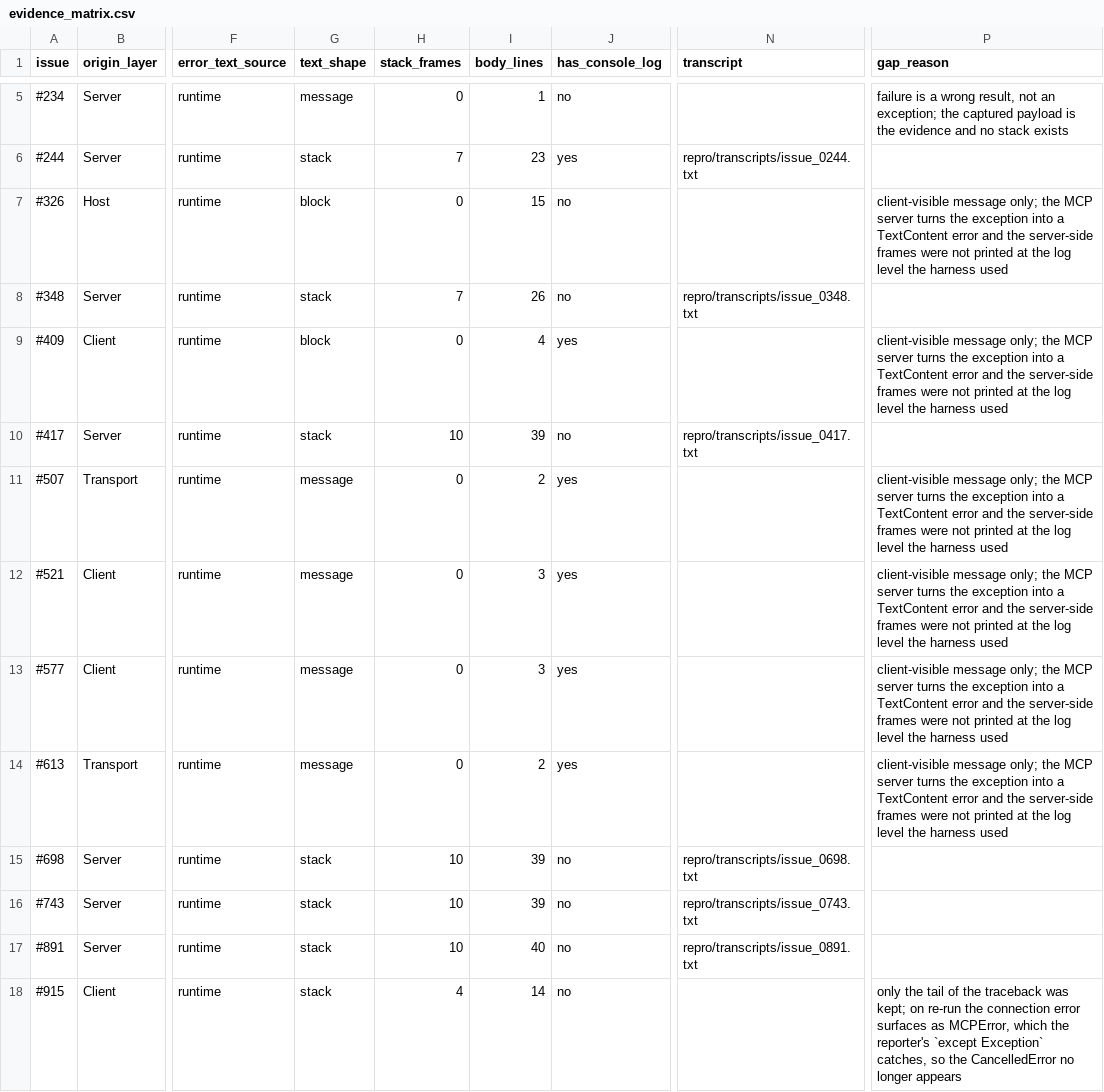
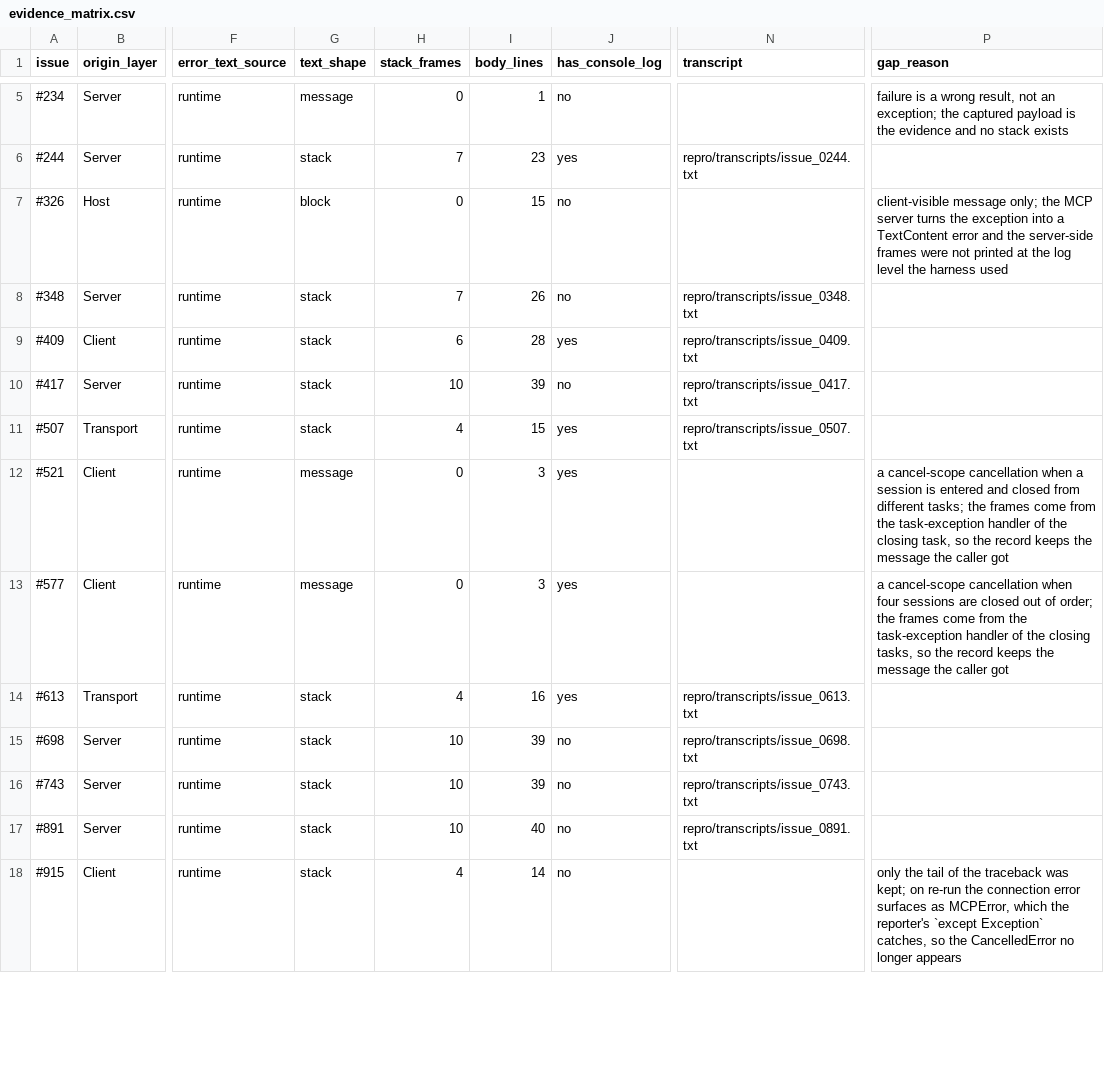
Before and after one commit to gretelckh/mcp-fault-localisation-artifacts, a CSV file: repro/evidence_matrix.csv, drawn as a sheet; only a part is shown, gaps mark what is left out; the diff covers the shown part only; the diff names each change by its address in the sheet, - before the commit and + after, or states it on an @@ line.

Commit message:
repro: re-run the 10 exception-type bugs that had no frames
The 2026-11 batch picked cases from the Case table, so 18 bugs without a
stack were never attempted -- they run through bespoke scripts in
runner/repro_pending/ (cancel-scope, sse, json, oauth) or through the
reporter's own snippet. All ten exception-type ones now re-ran:

* 409, 507, 613, 1313, 3382 -- error matches the stored message and the
  chain is a single traceback; promoted to transcripts (6, 4, 4, 6, 10
  frames).
* 79, 521, 577, 922, 2727 -- reproduce, but as asyncio task-exception
  chains or an ExceptionGroup rather than one call site; the record still
  keeps the caller-visible message, and gap_reason now says why for each.
* the other 8 have no exception at all (silent / wrong result), so a stack
  cannot exist for them.

Counts: 40 with frames (39 complete + 1 tail only), 32 without
(11 silent, 13 exception-type, 8 wrong-result).

```diff
--- a/repro/evidence_matrix.csv
+++ b/repro/evidence_matrix.csv
-G9 (text_shape): block
+G9 (text_shape): stack
-H9 (stack_frames): 0
+H9 (stack_frames): 6
-I9 (body_lines): 4
+I9 (body_lines): 28
-N9 (transcript): (empty)
+N9 (transcript): repro/transcripts/issue_0409.txt
-P9 (gap_reason): client-visible message only; the MCP server turns the exception into a TextContent error and the server-side frames were not printed at the log level the harness used
+P9 (gap_reason): (empty)
-G11 (text_shape): message
+G11 (text_shape): stack
-H11 (stack_frames): 0
+H11 (stack_frames): 4
-I11 (body_lines): 2
+I11 (body_lines): 15
-N11 (transcript): (empty)
+N11 (transcript): repro/transcripts/issue_0507.txt
-P11 (gap_reason): client-visible message only; the MCP server turns the exception into a TextContent error and the server-side frames were not printed at the log level the harness used
+P11 (gap_reason): (empty)
-P12 (gap_reason): client-visible message only; the MCP server turns the exception into a TextContent error and the server-side frames were not printed at the log level the harness used
+P12 (gap_reason): a cancel-scope cancellation when a session is entered and closed from different tasks; the frames come from the task-exception handler of the closing task, so the record keeps the message the caller got
-P13 (gap_reason): client-visible message only; the MCP server turns the exception into a TextContent error and the server-side frames were not printed at the log level the harness used
+P13 (gap_reason): a cancel-scope cancellation when four sessions are closed out of order; the frames come from the task-exception handler of the closing tasks, so the record keeps the message the caller got
-G14 (text_shape): message
+G14 (text_shape): stack
-H14 (stack_frames): 0
+H14 (stack_frames): 4
-I14 (body_lines): 2
+I14 (body_lines): 16
-N14 (transcript): (empty)
+N14 (transcript): repro/transcripts/issue_0613.txt
-P14 (gap_reason): client-visible message only; the MCP server turns the exception into a TextContent error and the server-side frames were not printed at the log level the harness used
+P14 (gap_reason): (empty)
```
Also changed, not shown: 13 edited cells elsewhere in this file, 14 other files.
